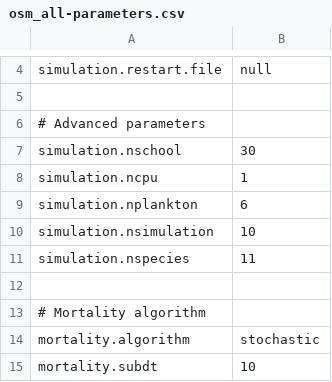
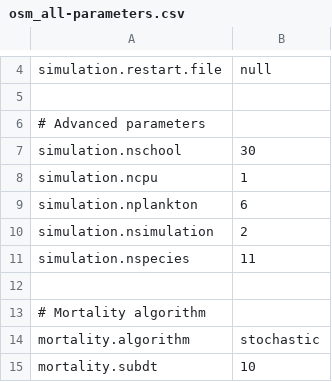
Before and after one commit to osmose-model/osmose, a CSV file: inst/extdata/gog_v4/osm_all-parameters.csv, drawn as a sheet; only a part is shown, gaps mark what is left out.

```diff
--- a/inst/extdata/gog_v4/osm_all-parameters.csv
+++ b/inst/extdata/gog_v4/osm_all-parameters.csv
@@ -9,3 +9,3 @@ simulation.ncpu;1
 simulation.nplankton;6
-simulation.nsimulation;10
+simulation.nsimulation;2
 simulation.nspecies;11
```
Also changed, not shown: 3 other files.
